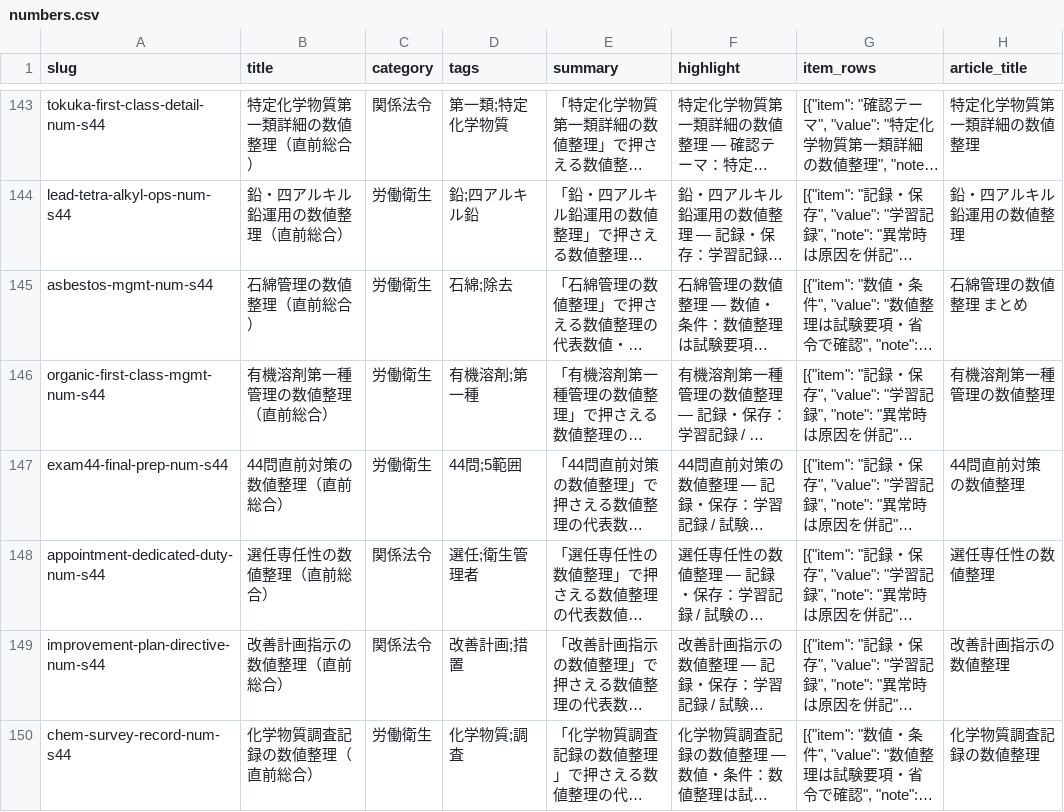
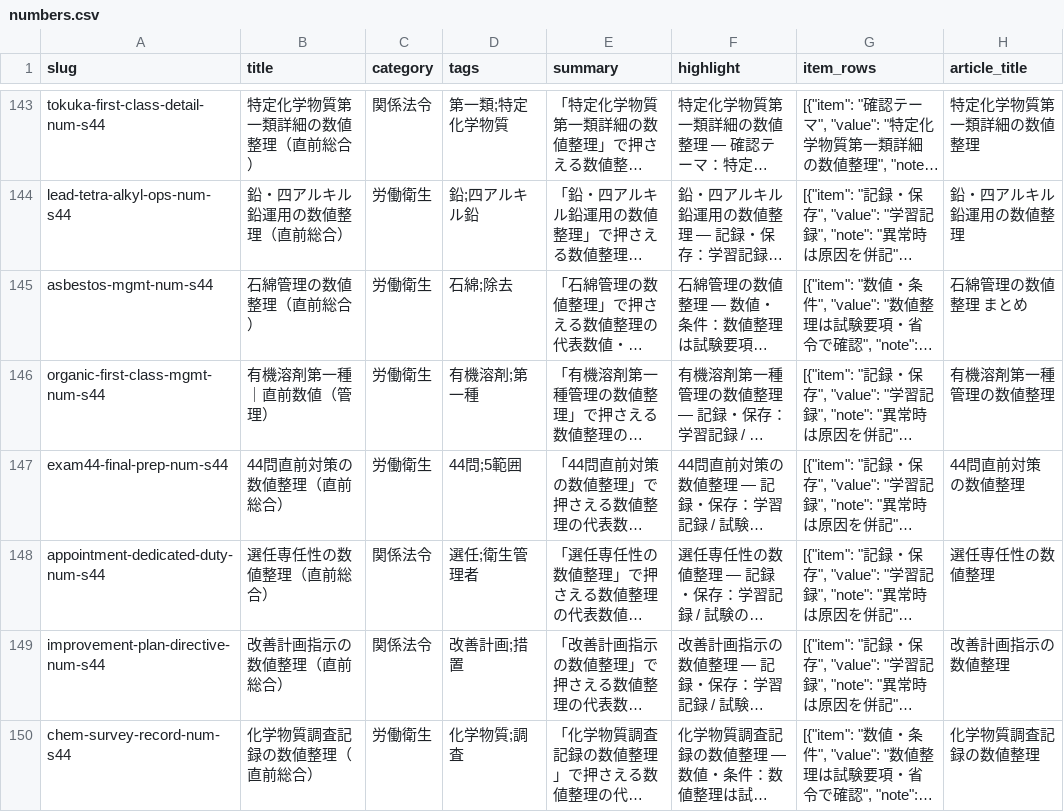
Before and after one commit to takkenshiken2026-sudo/eisei1shu-master, a CSV file: data/numbers.csv, drawn as a sheet; only a part is shown, gaps mark what is left out; long unchanged cells end in …; the diff covers the shown part only; the diff names each change by its address in the sheet, - before the commit and + after, or states it on an @@ line.

```diff
--- a/data/numbers.csv
+++ b/data/numbers.csv
-B146 (title): 有機溶剤第一種管理の数値整理（直前総合）
+B146 (title): 有機溶剤第一種｜直前数値（管理）
```
Also changed, not shown: 9 edited cells elsewhere in this file, data/comparisons.csv, data/mistakes.csv, 32 other files.
